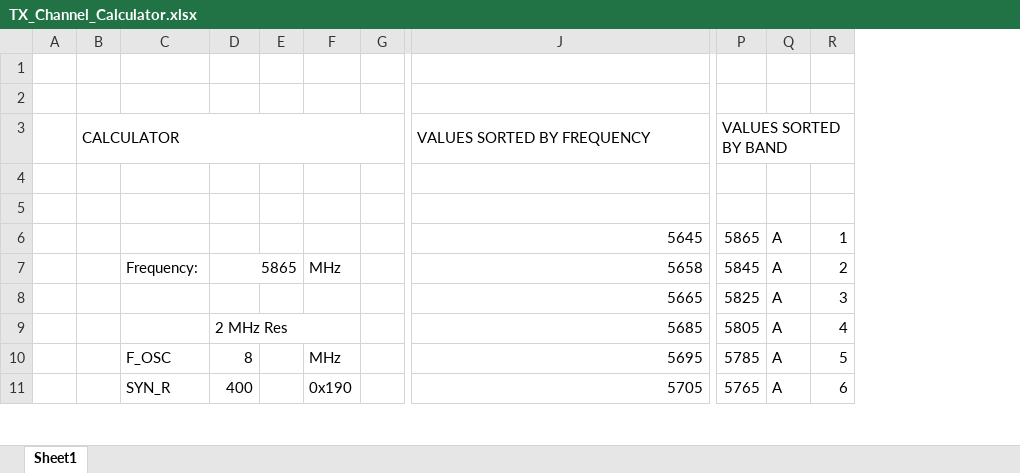
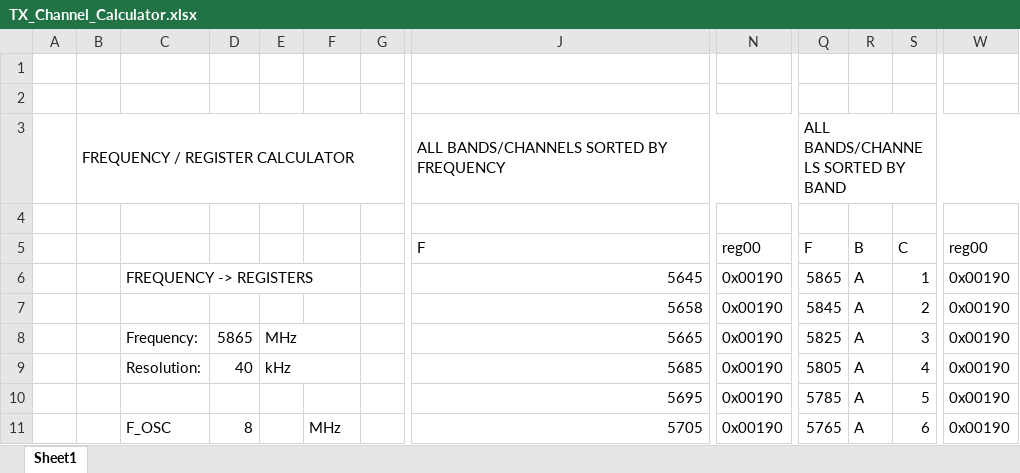
Before and after one commit to jacobagilbert/fpv, an Excel workbook: ZMR250_FPV_TX/attiny/TX_Channel_Calculator.xlsx, sheet Sheet1, drawn as a sheet; only a part is shown, gaps mark what is left out; values as stored, in another font and other column widths than the file's, no cell formats; removed rows and columns are numbered as before the commit, all else as after; rows hold the shown columns only; the diff covers the shown part only; the diff names each change by its address in the sheet, - before the commit and + after, or states it on an @@ line.

Commit message:
updated attiny firmware for more correct SPI operation and better defined button interface

```diff
--- a/ZMR250_FPV_TX/attiny/TX_Channel_Calculator.xlsx (sheet Sheet1)
+++ b/ZMR250_FPV_TX/attiny/TX_Channel_Calculator.xlsx (sheet Sheet1)
-column B, empty
+column B, empty
+column N, rows 5-11: reg00 | 0x00190 | 0x00190 | 0x00190 | 0x00190 | 0x00190 | 0x00190
+column W, rows 5-11: reg00 | 0x00190 | 0x00190 | 0x00190 | 0x00190 | 0x00190 | 0x00190
-row 3:  | CALCULATOR |  |  |  |  |  | VALUES SORTED BY FREQUENCY | VALUES SORTED BY BAND
+row 3:  | FREQUENCY / REGISTER CALCULATOR |  |  |  |  |  | ALL BANDS/CHANNELS SORTED BY FREQUENCY |  | ALL BANDS/CHANNELS SORTED BY BAND
-J5: (empty)
+J5: F
-Q5: (empty)
+Q5: F
-R5: (empty)
+R5: B
-S5: (empty)
+S5: C
-C6: (empty)
+C6: FREQUENCY -> REGISTERS
+C6:F6 merged
-C7: Frequency:
+C7: (empty)
-D7: 5865
+D7: (empty)
-D7:E7 merged
-F7: MHz
+F7: (empty)
-C8: (empty)
+C8: Frequency:
-D8: (empty)
+D8: 5865
-E8: (empty)
+E8: MHz
+E8:F8 merged
-C9: (empty)
+C9: Resolution:
-D9: 2 MHz Res
+D9: 40
-D9:F9 merged
-E9: (empty)
+E9: kHz
+E9:F9 merged
-C10: F_OSC
+C10: (empty)
-D10: 8
+D10: (empty)
-F10: MHz
+F10: (empty)
-C11: SYN_R
+C11: F_OSC
-D11: 400
+D11: 8
-F11: 0x190
+F11: MHz
```
Also changed, not shown: 44 edited cells and merged cells elsewhere in this sheet, cell formats, formulas that keep their value, 1 other file.
